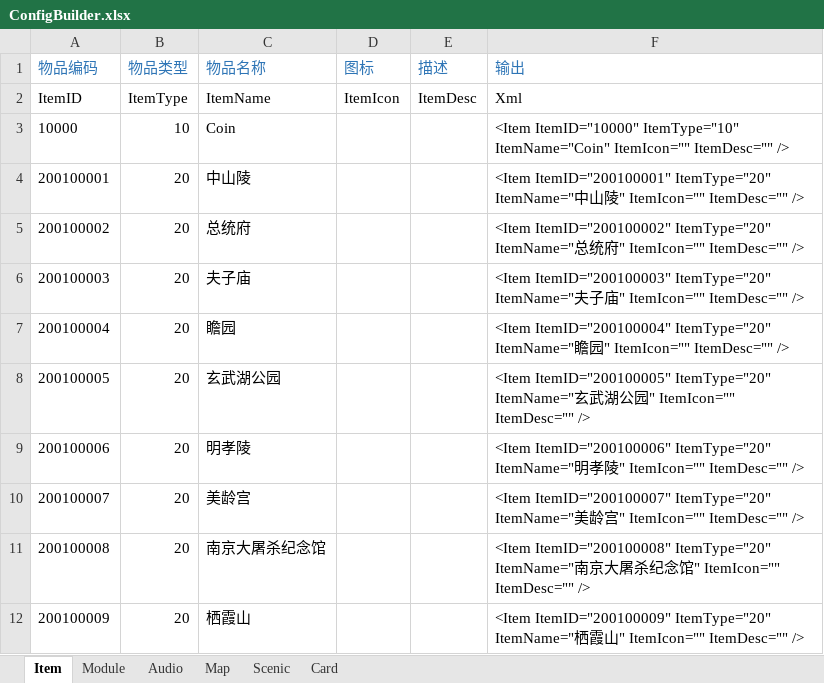
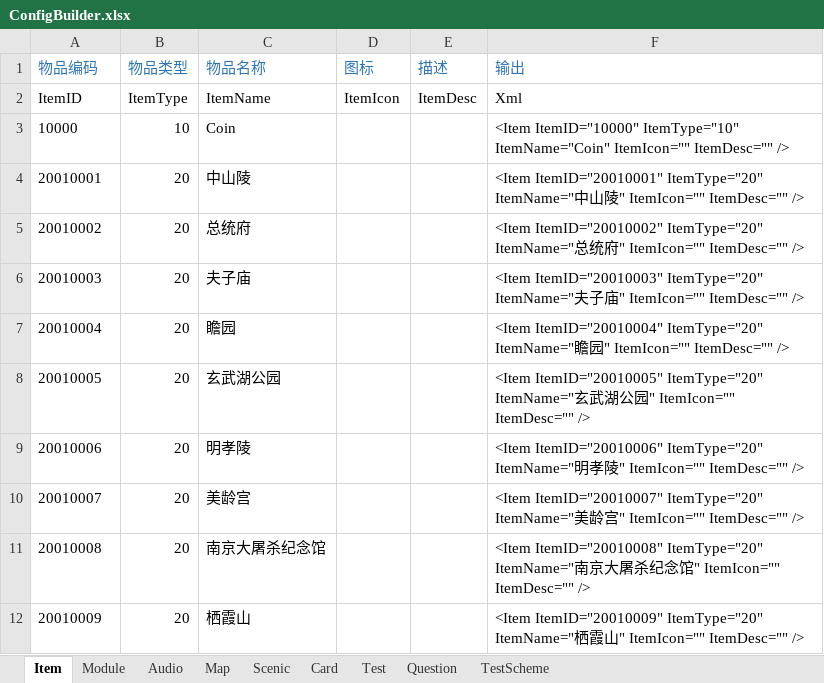
Before and after one commit to EarlyAnt/AppGame, an Excel workbook: Resources/configs/ConfigBuilder.xlsx, sheet Item, drawn as a sheet; values as stored, in another font and other column widths than the file's, no borders; the diff names each change by its address in the sheet, - before the commit and + after, or states it on an @@ line.

```diff
--- a/Resources/configs/ConfigBuilder.xlsx (sheet Item)
+++ b/Resources/configs/ConfigBuilder.xlsx (sheet Item)
+sheet tab: Test
+sheet tab: Question
+sheet tab: TestScheme
-A4 (物品编码): 200100001
+A4 (物品编码): 20010001
-F4 (输出): <Item ItemID="200100001" ItemType="20" ItemName="…
+F4 (输出): <Item ItemID="20010001" ItemType="20" ItemName="…
-A5 (物品编码): 200100002
+A5 (物品编码): 20010002
-F5 (输出): <Item ItemID="200100002" ItemType="20" ItemName="…
+F5 (输出): <Item ItemID="20010002" ItemType="20" ItemName="…
-A6 (物品编码): 200100003
+A6 (物品编码): 20010003
-F6 (输出): <Item ItemID="200100003" ItemType="20" ItemName="…
+F6 (输出): <Item ItemID="20010003" ItemType="20" ItemName="…
-A7 (物品编码): 200100004
+A7 (物品编码): 20010004
-F7 (输出): <Item ItemID="200100004" ItemType="20" ItemName="…
+F7 (输出): <Item ItemID="20010004" ItemType="20" ItemName="…
-A8 (物品编码): 200100005
+A8 (物品编码): 20010005
-F8 (输出): <Item ItemID="200100005" ItemType="20" ItemName="…
+F8 (输出): <Item ItemID="20010005" ItemType="20" ItemName="…
-A9 (物品编码): 200100006
+A9 (物品编码): 20010006
-F9 (输出): <Item ItemID="200100006" ItemType="20" ItemName="…
+F9 (输出): <Item ItemID="20010006" ItemType="20" ItemName="…
-A10 (物品编码): 200100007
+A10 (物品编码): 20010007
-F10 (输出): <Item ItemID="200100007" ItemType="20" ItemName="…
+F10 (输出): <Item ItemID="20010007" ItemType="20" ItemName="…
-A11 (物品编码): 200100008
+A11 (物品编码): 20010008
-F11 (输出): <Item ItemID="200100008" ItemType="20" ItemName="…
+F11 (输出): <Item ItemID="20010008" ItemType="20" ItemName="…
-A12 (物品编码): 200100009
+A12 (物品编码): 20010009
-F12 (输出): <Item ItemID="200100009" ItemType="20" ItemName="…
+F12 (输出): <Item ItemID="20010009" ItemType="20" ItemName="…
```
Also changed, not shown: sheet Scenic, sheet Card, sheet Map, 17 other files.
